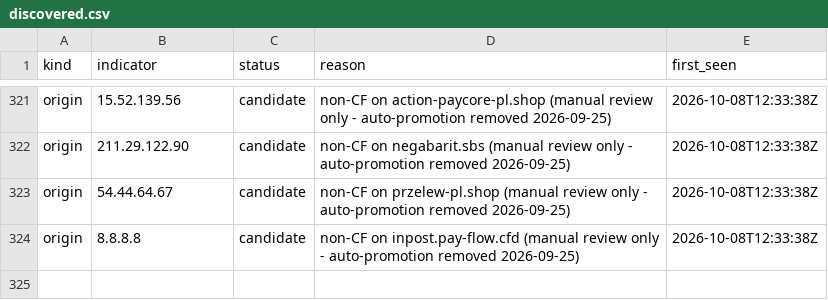
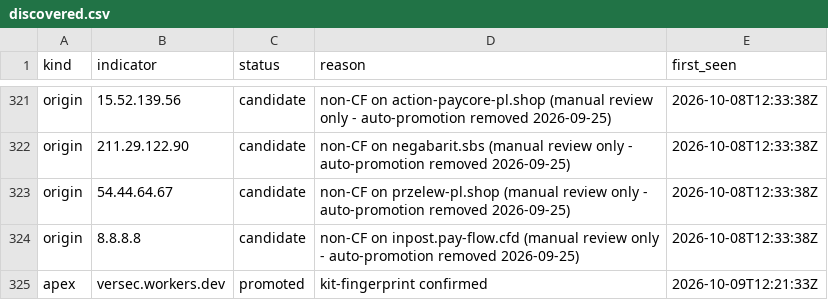
Before and after one commit to malek-alhu/marketplace-phaas-tracker, a CSV file: monitor/discovered.csv, drawn as a sheet; only a part is shown, gaps mark what is left out.

```diff
--- a/monitor/discovered.csv
+++ b/monitor/discovered.csv
@@ -324 +324,2 @@ origin,54.44.64.67,candidate,non-CF on przelew-pl.shop (manual review only - aut
 origin,8.8.8.8,candidate,non-CF on inpost.pay-flow.cfd (manual review only - auto-promotion removed 2026-09-25),2026-10-08T12:33:38Z
+apex,versec.workers.dev,promoted,kit-fingerprint confirmed,2026-10-09T12:21:33Z
```
Also changed, not shown: monitor/findings.csv, monitor/scans.csv, 12 other files.
